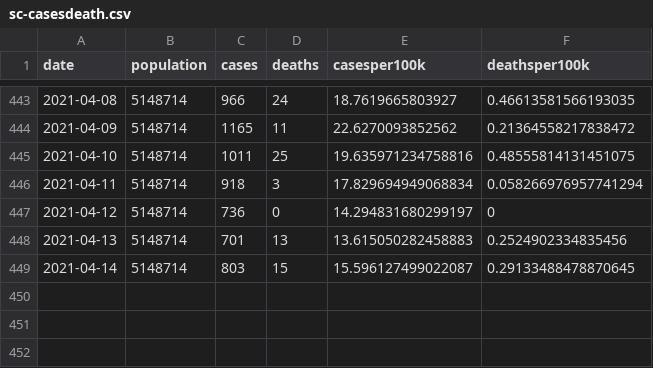
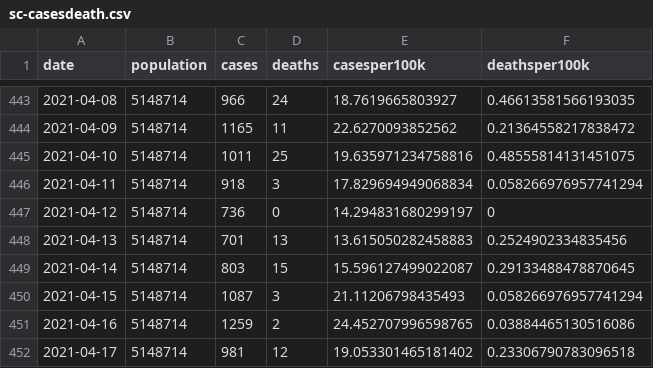
Before and after one commit to robhanssen/covid19-v3, a CSV file: data/sc-casesdeath.csv, drawn as a sheet; only a part is shown, gaps mark what is left out; the diff names each change by its address in the sheet, - before the commit and + after, or states it on an @@ line.

```diff
--- a/data/sc-casesdeath.csv
+++ b/data/sc-casesdeath.csv
+row 450: 2021-04-15 | 5148714 | 1087 | 3 | 21.11206798435493 | 0.058266976957741294
+row 451: 2021-04-16 | 5148714 | 1259 | 2 | 24.452707996598765 | 0.03884465130516086
+row 452: 2021-04-17 | 5148714 | 981 | 12 | 19.053301465181402 | 0.23306790783096518
```
Also changed, not shown: 49 other files.
